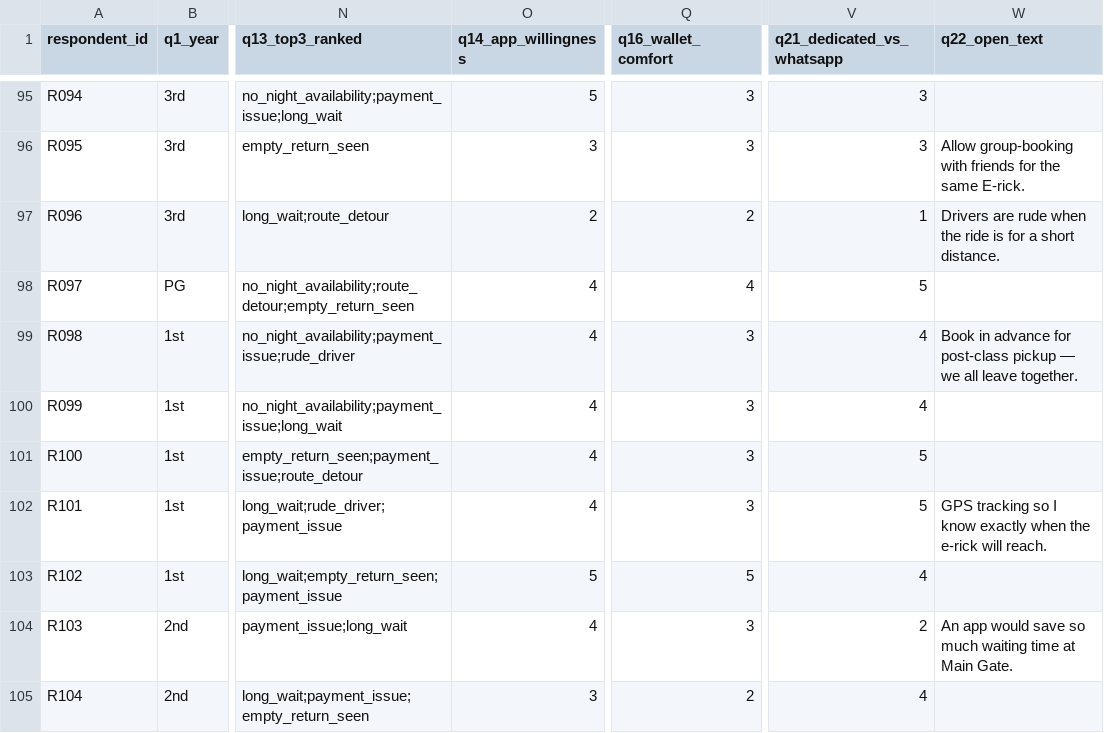
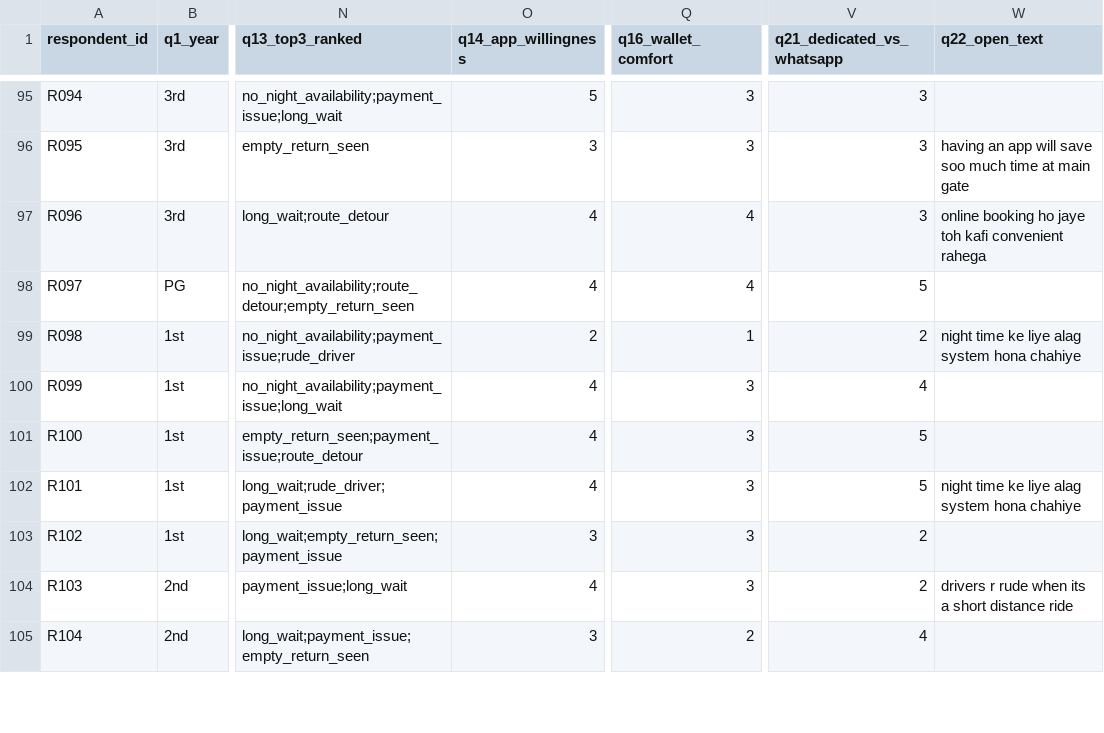
Before and after one commit to PrathamSingla15/QM_project, a CSV file: survey/responses.csv, drawn as a sheet; only a part is shown, gaps mark what is left out; the diff covers the shown part only; the diff names each change by its address in the sheet, - before the commit and + after, or states it on an @@ line.

```diff
--- a/survey/responses.csv
+++ b/survey/responses.csv
-W96 (q22_open_text): Allow group-booking with friends for the same E-rick.
+W96 (q22_open_text): having an app will save soo much time at main gate
-O97 (q14_app_willingness): 2
+O97 (q14_app_willingness): 4
-Q97 (q16_wallet_comfort): 2
+Q97 (q16_wallet_comfort): 4
-V97 (q21_dedicated_vs_whatsapp): 1
+V97 (q21_dedicated_vs_whatsapp): 3
-W97 (q22_open_text): Drivers are rude when the ride is for a short distance.
+W97 (q22_open_text): online booking ho jaye toh kafi convenient rahega
-O99 (q14_app_willingness): 4
+O99 (q14_app_willingness): 2
-Q99 (q16_wallet_comfort): 3
+Q99 (q16_wallet_comfort): 1
-V99 (q21_dedicated_vs_whatsapp): 4
+V99 (q21_dedicated_vs_whatsapp): 2
-W99 (q22_open_text): Book in advance for post-class pickup — we all leave together.
+W99 (q22_open_text): night time ke liye alag system hona chahiye
-W102 (q22_open_text): GPS tracking so I know exactly when the e-rick will reach.
+W102 (q22_open_text): night time ke liye alag system hona chahiye
-O103 (q14_app_willingness): 5
+O103 (q14_app_willingness): 3
-Q103 (q16_wallet_comfort): 5
+Q103 (q16_wallet_comfort): 3
-V103 (q21_dedicated_vs_whatsapp): 4
+V103 (q21_dedicated_vs_whatsapp): 2
-W104 (q22_open_text): An app would save so much waiting time at Main Gate.
+W104 (q22_open_text): drivers r rude when its a short distance ride
```
Also changed, not shown: 114 edited cells elsewhere in this file, 5 other files.
